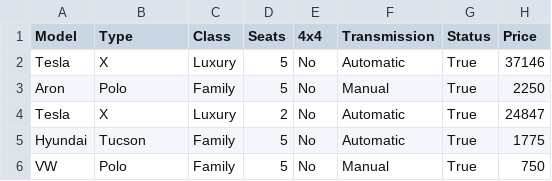
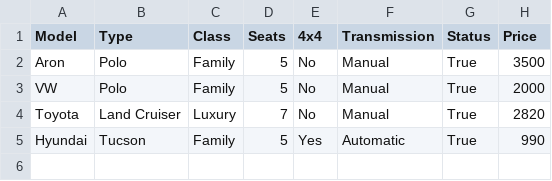
Before and after one commit to aronhr/SC-T-113-VLN1, a CSV file: data/car.csv, drawn as a sheet.

```diff
--- a/data/car.csv
+++ b/data/car.csv
@@ -1,6 +1,5 @@
 Model,Type,Class,Seats,4x4,Transmission,Status,Price
-Tesla,X,Luxury,5,No,Automatic,True,37146
-Aron,Polo,Family,5,No,Manual,True,2250
-Tesla,X,Luxury,2,No,Automatic,True,24847
-Hyundai,Tucson,Family,5,No,Automatic,True,1775
-VW,Polo,Family,5,No,Manual,True,750
+Aron,Polo,Family,5,No,Manual,True,3500
+VW,Polo,Family,5,No,Manual,True,2000
+Toyota,Land Cruiser,Luxury,7,No,Manual,True,2820
+Hyundai,Tucson,Family,5,Yes,Automatic,True,990
```
Also changed, not shown: 1 other file.
